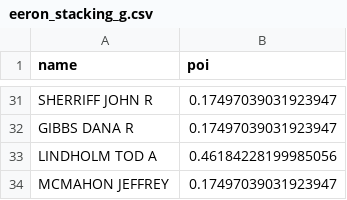
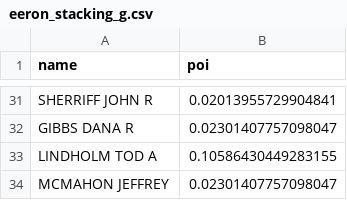
Before and after one commit to alberthsu-0918/4th-ML100Days, a CSV file: homework/eeron_stacking_g.csv, drawn as a sheet; only a part is shown, gaps mark what is left out; the diff covers the shown part only; the diff names each change by its address in the sheet, - before the commit and + after, or states it on an @@ line.

```diff
--- a/homework/eeron_stacking_g.csv
+++ b/homework/eeron_stacking_g.csv
-B31 (poi): 0.17497039031923947
+B31 (poi): 0.02013955729904841
-B32 (poi): 0.17497039031923947
+B32 (poi): 0.02301407757098047
-B33 (poi): 0.46184228199985056
+B33 (poi): 0.10586430449283155
-B34 (poi): 0.17497039031923947
+B34 (poi): 0.02301407757098047
```
Also changed, not shown: 16 edited cells elsewhere in this file, homework/eeron_stacking.csv, 1 other file.
